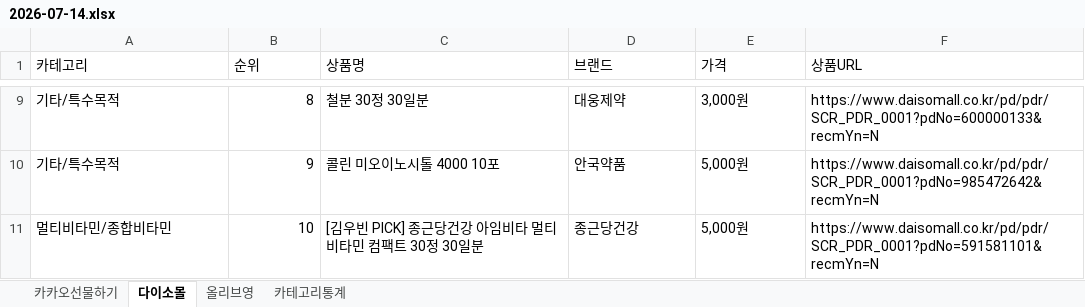
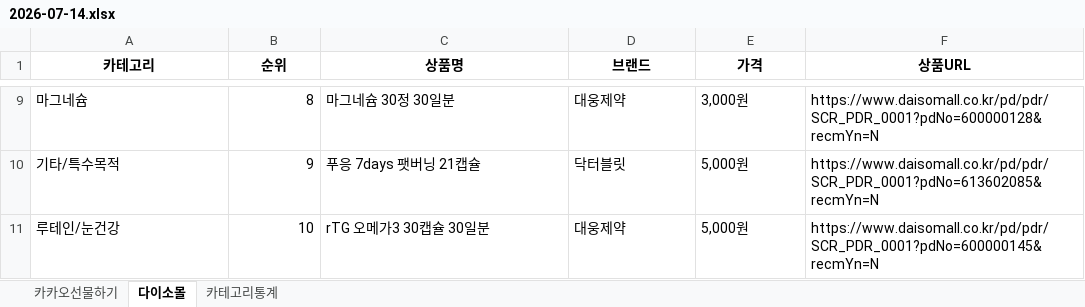
Before and after one commit to primexx98-sudo/Health-Ranking, an Excel workbook: data/daily/2026-07/2026-07-14.xlsx, sheet 다이소몰, drawn as a sheet; only a part is shown, gaps mark what is left out; values as stored, in another font and other column widths than the file's, no borders; the diff covers the shown part only; the diff names each change by its address in the sheet, - before the commit and + after, or states it on an @@ line.

```diff
--- a/data/daily/2026-07/2026-07-14.xlsx (sheet 다이소몰)
+++ b/data/daily/2026-07/2026-07-14.xlsx (sheet 다이소몰)
-sheet tab: 올리브영
@@ A1:F1 bold: off → on, alignment: left → center @@
-A9 (카테고리): 기타/특수목적
+A9 (카테고리): 마그네슘
-C9 (상품명): 철분 30정 30일분
+C9 (상품명): 마그네슘 30정 30일분
-F9 (상품URL): https://www.daisomall.co.kr/pd/pdr/SCR_PDR_0001?pdNo=600000133&recmYn=N
+F9 (상품URL): https://www.daisomall.co.kr/pd/pdr/SCR_PDR_0001?pdNo=600000128&recmYn=N
-C10 (상품명): 콜린 미오이노시톨 4000 10포
+C10 (상품명): 푸응 7days 팻버닝 21캡슐
-D10 (브랜드): 안국약품
+D10 (브랜드): 닥터블릿
-F10 (상품URL): https://www.daisomall.co.kr/pd/pdr/SCR_PDR_0001?pdNo=985472642&recmYn=N
+F10 (상품URL): https://www.daisomall.co.kr/pd/pdr/SCR_PDR_0001?pdNo=613602085&recmYn=N
-A11 (카테고리): 멀티비타민/종합비타민
+A11 (카테고리): 루테인/눈건강
-C11 (상품명): [김우빈 PICK] 종근당건강 아임비타 멀티비타민 컴팩트 30정 30일분
+C11 (상품명): rTG 오메가3 30캡슐 30일분
-D11 (브랜드): 종근당건강
+D11 (브랜드): 대웅제약
-F11 (상품URL): https://www.daisomall.co.kr/pd/pdr/SCR_PDR_0001?pdNo=591581101&recmYn=N
+F11 (상품URL): https://www.daisomall.co.kr/pd/pdr/SCR_PDR_0001?pdNo=600000145&recmYn=N
```
Also changed, not shown: 31 edited cells elsewhere in this sheet, sheet 카테고리통계, sheet 카카오선물하기.
